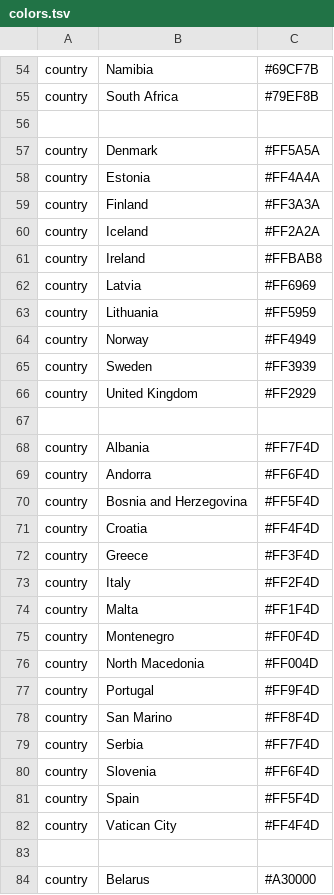
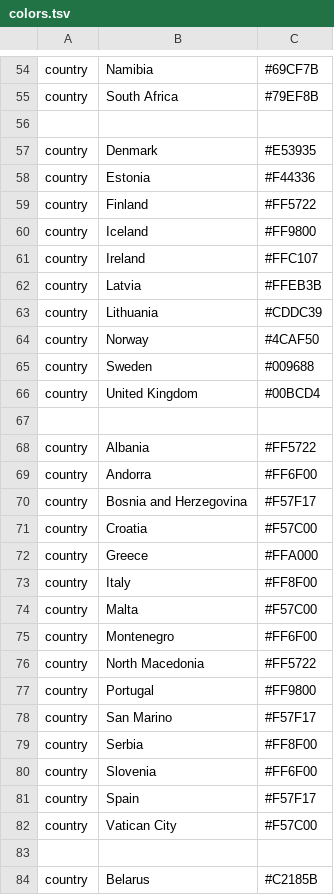
Before and after one commit to hodcroftlab/coxsackievirus_a6, a TSV file: config/colors.tsv, drawn as a sheet; only a part is shown, gaps mark what is left out; the diff covers the shown part only.

```diff
--- a/config/colors.tsv
+++ b/config/colors.tsv
@@ -56,29 +56,29 @@ country	South Africa	#79EF8B
 
-country	Denmark	#FF5A5A
-country	Estonia	#FF4A4A
-country	Finland	#FF3A3A
-country	Iceland	#FF2A2A
-country	Ireland	#FFBAB8
-country	Latvia	#FF6969
-country	Lithuania	#FF5959
-country	Norway	#FF4949
-country	Sweden	#FF3939
-country	United Kingdom	#FF2929
+country	Denmark	#E53935
+country	Estonia	#F44336
+country	Finland	#FF5722
+country	Iceland	#FF9800
+country	Ireland	#FFC107
+country	Latvia	#FFEB3B
+country	Lithuania	#CDDC39
+country	Norway	#4CAF50
+country	Sweden	#009688
+country	United Kingdom	#00BCD4
 
-country	Albania	#FF7F4D
-country	Andorra	#FF6F4D
-country	Bosnia and Herzegovina	#FF5F4D
-country	Croatia	#FF4F4D
-country	Greece	#FF3F4D
-country	Italy	#FF2F4D
-country	Malta	#FF1F4D
-country	Montenegro	#FF0F4D
-country	North Macedonia	#FF004D
-country	Portugal	#FF9F4D
-country	San Marino	#FF8F4D
-country	Serbia	#FF7F4D
-country	Slovenia	#FF6F4D
-country	Spain	#FF5F4D
-country	Vatican City	#FF4F4D
+country	Albania	#FF5722
+country	Andorra	#FF6F00
+country	Bosnia and Herzegovina	#F57F17
+country	Croatia	#F57C00
+country	Greece	#FFA000
+country	Italy	#FF8F00
+country	Malta	#F57C00
+country	Montenegro	#FF6F00
+country	North Macedonia	#FF5722
+country	Portugal	#FF9800
+country	San Marino	#F57F17
+country	Serbia	#FF8F00
+country	Slovenia	#FF6F00
+country	Spain	#F57F17
+country	Vatican City	#F57C00
 
-country	Belarus	#A30000
+country	Belarus	#C2185B
```
Also changed, not shown: 2 added rows, 3 removed rows and 34 edited cells elsewhere in this file, config/lat_longs.tsv, 5 other files.
